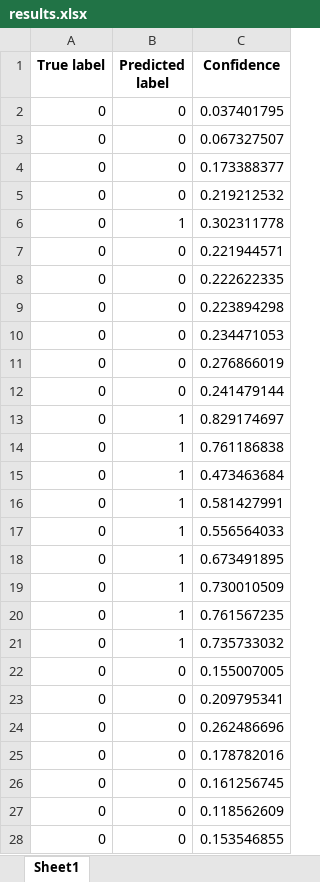
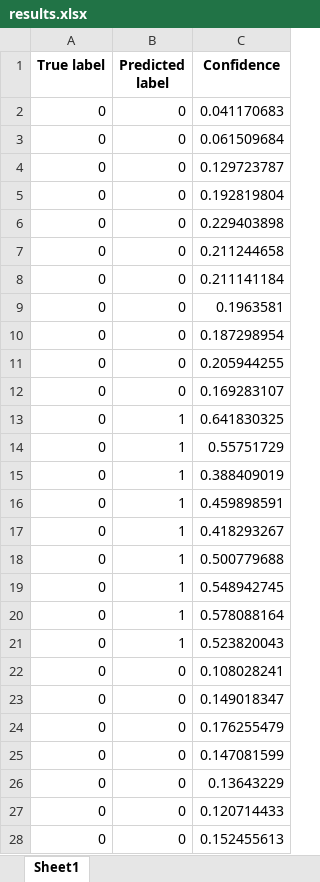
Before and after one commit to Lesliemrt/Predictions-SAH, an Excel workbook: results/results.xlsx, sheet Sheet1, drawn as a sheet; only a part is shown; values as stored, in another font and other column widths than the file's, no borders; the diff covers the shown part only; the diff names each change by its address in the sheet, - before the commit and + after, or states it on an @@ line.

```diff
--- a/results/results.xlsx (sheet Sheet1)
+++ b/results/results.xlsx (sheet Sheet1)
-C2 (Confidence): 0.037401795
+C2 (Confidence): 0.041170683
-C3 (Confidence): 0.067327507
+C3 (Confidence): 0.061509684
-C4 (Confidence): 0.173388377
+C4 (Confidence): 0.129723787
-C5 (Confidence): 0.219212532
+C5 (Confidence): 0.192819804
-B6 (Predicted label): 1
+B6 (Predicted label): 0
-C6 (Confidence): 0.302311778
+C6 (Confidence): 0.229403898
-C7 (Confidence): 0.221944571
+C7 (Confidence): 0.211244658
-C8 (Confidence): 0.222622335
+C8 (Confidence): 0.211141184
-C9 (Confidence): 0.223894298
+C9 (Confidence): 0.1963581
-C10 (Confidence): 0.234471053
+C10 (Confidence): 0.187298954
-C11 (Confidence): 0.276866019
+C11 (Confidence): 0.205944255
-C12 (Confidence): 0.241479144
+C12 (Confidence): 0.169283107
-C13 (Confidence): 0.829174697
+C13 (Confidence): 0.641830325
-C14 (Confidence): 0.761186838
+C14 (Confidence): 0.55751729
-C15 (Confidence): 0.473463684
+C15 (Confidence): 0.388409019
-C16 (Confidence): 0.581427991
+C16 (Confidence): 0.459898591
-C17 (Confidence): 0.556564033
+C17 (Confidence): 0.418293267
-C18 (Confidence): 0.673491895
+C18 (Confidence): 0.500779688
-C19 (Confidence): 0.730010509
+C19 (Confidence): 0.548942745
-C20 (Confidence): 0.761567235
+C20 (Confidence): 0.578088164
-C21 (Confidence): 0.735733032
+C21 (Confidence): 0.523820043
-C22 (Confidence): 0.155007005
+C22 (Confidence): 0.108028241
-C23 (Confidence): 0.209795341
+C23 (Confidence): 0.149018347
-C24 (Confidence): 0.262486696
+C24 (Confidence): 0.176255479
-C25 (Confidence): 0.178782016
+C25 (Confidence): 0.147081599
-C26 (Confidence): 0.161256745
+C26 (Confidence): 0.13643229
-C27 (Confidence): 0.118562609
+C27 (Confidence): 0.120714433
-C28 (Confidence): 0.153546855
+C28 (Confidence): 0.152455613
```
Also changed, not shown: 136 edited cells elsewhere in this sheet, 22 other files.
